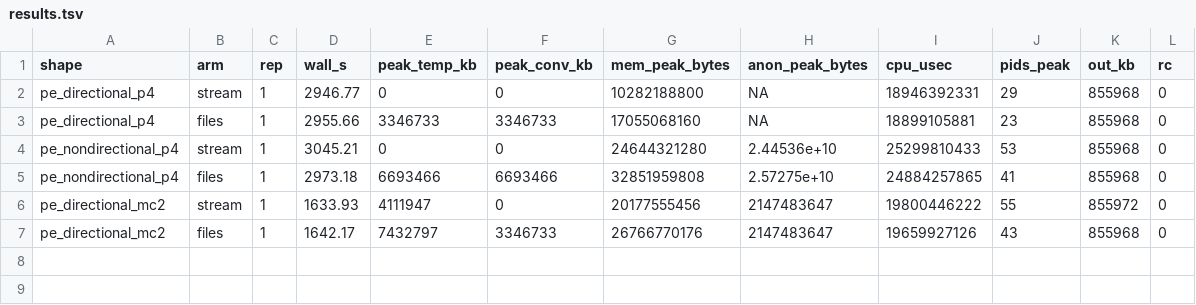
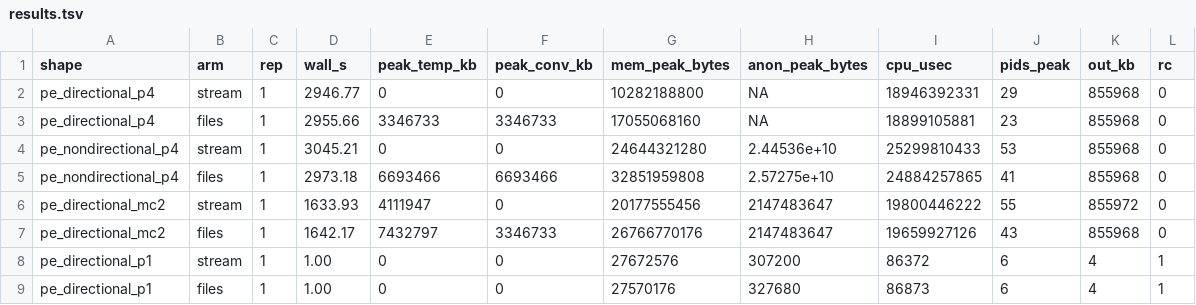
Before and after one commit to FelixKrueger/Bismark, a TSV file: plans/09112026_stream-converted/fullscale/results/run/results.tsv, drawn as a sheet; the diff names each change by its address in the sheet, - before the commit and + after, or states it on an @@ line.

```diff
--- a/plans/09112026_stream-converted/fullscale/results/run/results.tsv
+++ b/plans/09112026_stream-converted/fullscale/results/run/results.tsv
+row 8: pe_directional_p1 | stream | 1 | 1.00 | 0 | 0 | 27672576 | 307200 | 86372 | 6 | 4 | 1
+row 9: pe_directional_p1 | files | 1 | 1.00 | 0 | 0 | 27570176 | 327680 | 86873 | 6 | 4 | 1
```
Also changed, not shown: plans/09112026_stream-converted/fullscale/results/run/C1.tsv, 10 other files.
